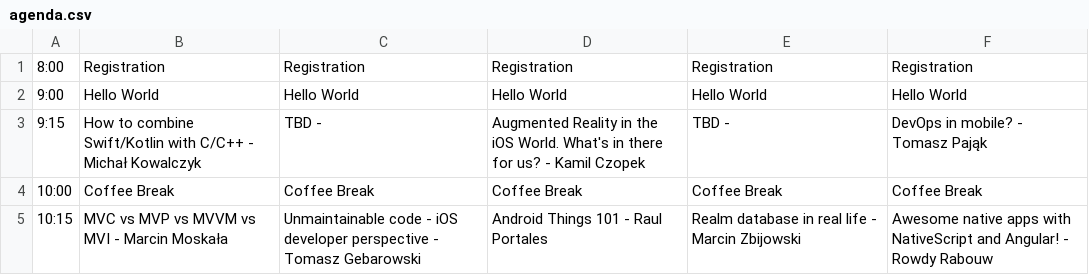
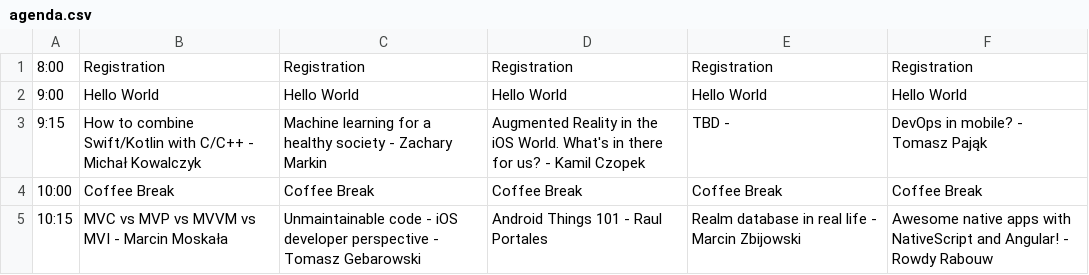
Before and after one commit to Mobilization/2017.mobilization.pl, a CSV file: doc/agenda.csv, drawn as a sheet; only a part is shown.

```diff
--- a/doc/agenda.csv
+++ b/doc/agenda.csv
@@ -2,3 +2,3 @@
 9:00;Hello World;Hello World;Hello World;Hello World;Hello World;
-9:15;How to combine Swift/Kotlin with C/C++ - Michał Kowalczyk;TBD - ;Augmented Reality in the iOS World. What's in there for us? - Kamil Czopek;TBD - ;DevOps in mobile? - Tomasz Pająk;
+9:15;How to combine Swift/Kotlin with C/C++ - Michał Kowalczyk;Machine learning for a healthy society - Zachary Markin;Augmented Reality in the iOS World. What's in there for us? - Kamil Czopek;TBD - ;DevOps in mobile? - Tomasz Pająk;
 10:00;Coffee Break;Coffee Break;Coffee Break;Coffee Break;Coffee Break;
```
Also changed, not shown: 6 other files.
